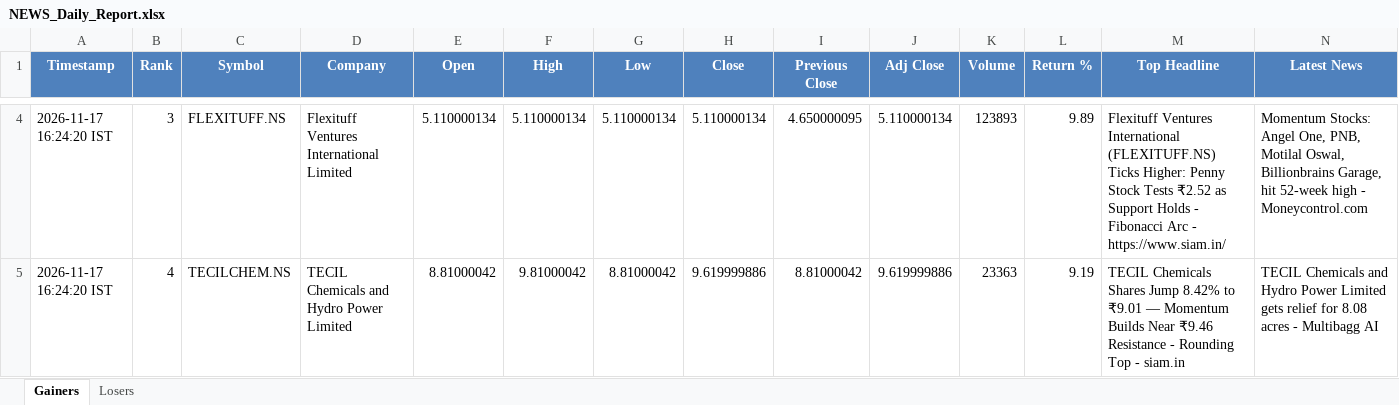
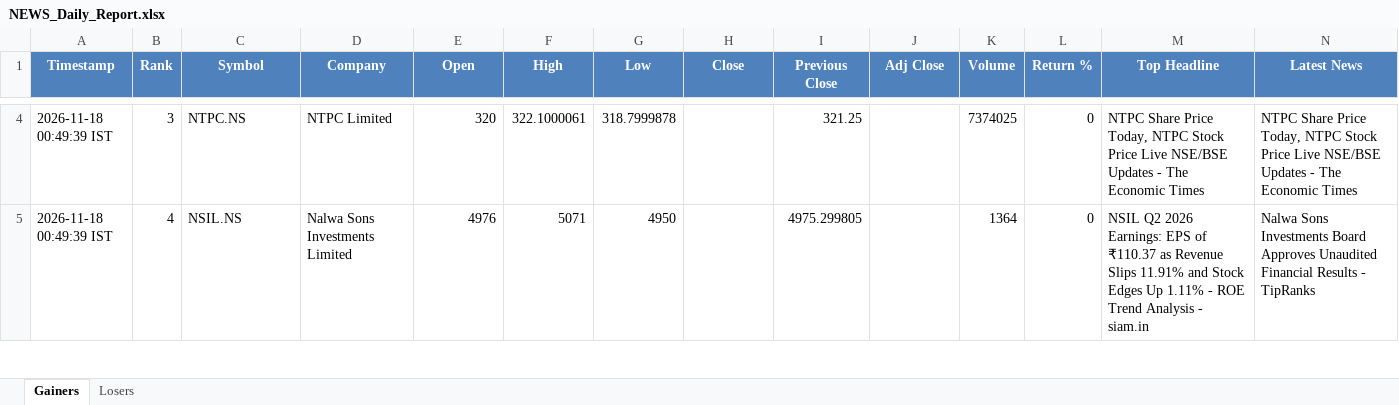
Before and after one commit to PavanSaiNekkala/News_Dividend_Fetcher, an Excel workbook: NEWS_Daily_Report/output/latest/NEWS_Daily_Report.xlsx, sheet Gainers, drawn as a sheet; only a part is shown, gaps mark what is left out; values as stored, in another font and other column widths than the file's, no borders; the diff covers the shown part only; the diff names each change by its address in the sheet, - before the commit and + after, or states it on an @@ line.

```diff
--- a/NEWS_Daily_Report/output/latest/NEWS_Daily_Report.xlsx (sheet Gainers)
+++ b/NEWS_Daily_Report/output/latest/NEWS_Daily_Report.xlsx (sheet Gainers)
-A4:A5 (Timestamp): 2026-11-17 16:24:20 IST
+A4:A5 (Timestamp): 2026-11-18 00:49:39 IST
-C4 (Symbol): FLEXITUFF.NS
+C4 (Symbol): NTPC.NS
-D4 (Company): Flexituff Ventures International Limited
+D4 (Company): NTPC Limited
-E4 (Open): 5.110000134
+E4 (Open): 320
-F4 (High): 5.110000134
+F4 (High): 322.1000061
-G4 (Low): 5.110000134
+G4 (Low): 318.7999878
-H4 (Close): 5.110000134
+H4 (Close): (empty)
-I4 (Previous Close): 4.650000095
+I4 (Previous Close): 321.25
-J4 (Adj Close): 5.110000134
+J4 (Adj Close): (empty)
-K4 (Volume): 123893
+K4 (Volume): 7374025
-L4 (Return %): 9.89
+L4 (Return %): 0
-M4 (Top Headline): Flexituff Ventures International (FLEXITUFF.NS) Ticks Higher: Penny Stock Tests ₹2.52 as Support Holds - Fibonacci Arc - https://www.siam.in/
+M4 (Top Headline): NTPC Share Price Today, NTPC Stock Price Live NSE/BSE Updates - The Economic Times
-N4 (Latest News): Momentum Stocks: Angel One, PNB, Motilal Oswal, Billionbrains Garage, hit 52-week high - Moneycontrol.com
+N4 (Latest News): NTPC Share Price Today, NTPC Stock Price Live NSE/BSE Updates - The Economic Times
-C5 (Symbol): TECILCHEM.NS
+C5 (Symbol): NSIL.NS
-D5 (Company): TECIL Chemicals and Hydro Power Limited
+D5 (Company): Nalwa Sons Investments Limited
-E5 (Open): 8.81000042
+E5 (Open): 4976
-F5 (High): 9.81000042
+F5 (High): 5071
-G5 (Low): 8.81000042
+G5 (Low): 4950
-H5 (Close): 9.619999886
+H5 (Close): (empty)
-I5 (Previous Close): 8.81000042
+I5 (Previous Close): 4975.299805
-J5 (Adj Close): 9.619999886
+J5 (Adj Close): (empty)
-K5 (Volume): 23363
+K5 (Volume): 1364
-L5 (Return %): 9.19
+L5 (Return %): 0
-M5 (Top Headline): TECIL Chemicals Shares Jump 8.42% to ₹9.01 — Momentum Builds Near ₹9.46 Resistance - Rounding Top - siam.in
+M5 (Top Headline): NSIL Q2 2026 Earnings: EPS of ₹110.37 as Revenue Slips 11.91% and Stock Edges Up 1.11% - ROE Trend Analysis - siam.in
-N5 (Latest News): TECIL Chemicals and Hydro Power Limited gets relief for 8.08 acres - Multibagg AI
+N5 (Latest News): Nalwa Sons Investments Board Approves Unaudited Financial Results - TipRanks
```
Also changed, not shown: 282 edited cells elsewhere in this sheet, sheet Losers, 1 other file.
